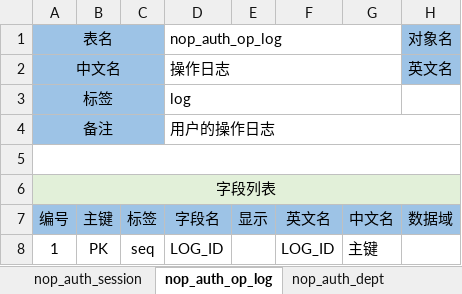
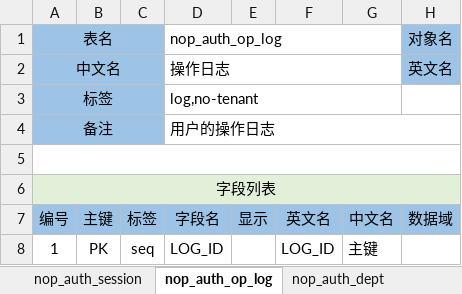
Before and after one commit to entropy-cloud/nop-entropy, an Excel workbook: nop-auth/model/nop-auth.orm.xlsx, sheet nop_auth_op_log, drawn as a sheet; only a part is shown; values as stored, in another font and other column widths than the file's, no borders; the diff names each change by its address in the sheet, - before the commit and + after, or states it on an @@ line.

Commit message:
增加no-tenant标签支持

```diff
--- a/nop-auth/model/nop-auth.orm.xlsx (sheet nop_auth_op_log)
+++ b/nop-auth/model/nop-auth.orm.xlsx (sheet nop_auth_op_log)
-D3: log
+D3: log,no-tenant
```
Also changed, not shown: sheet nop_auth_tenant, sheet nop_auth_session, sheet nop_auth_user, 16 other files.
